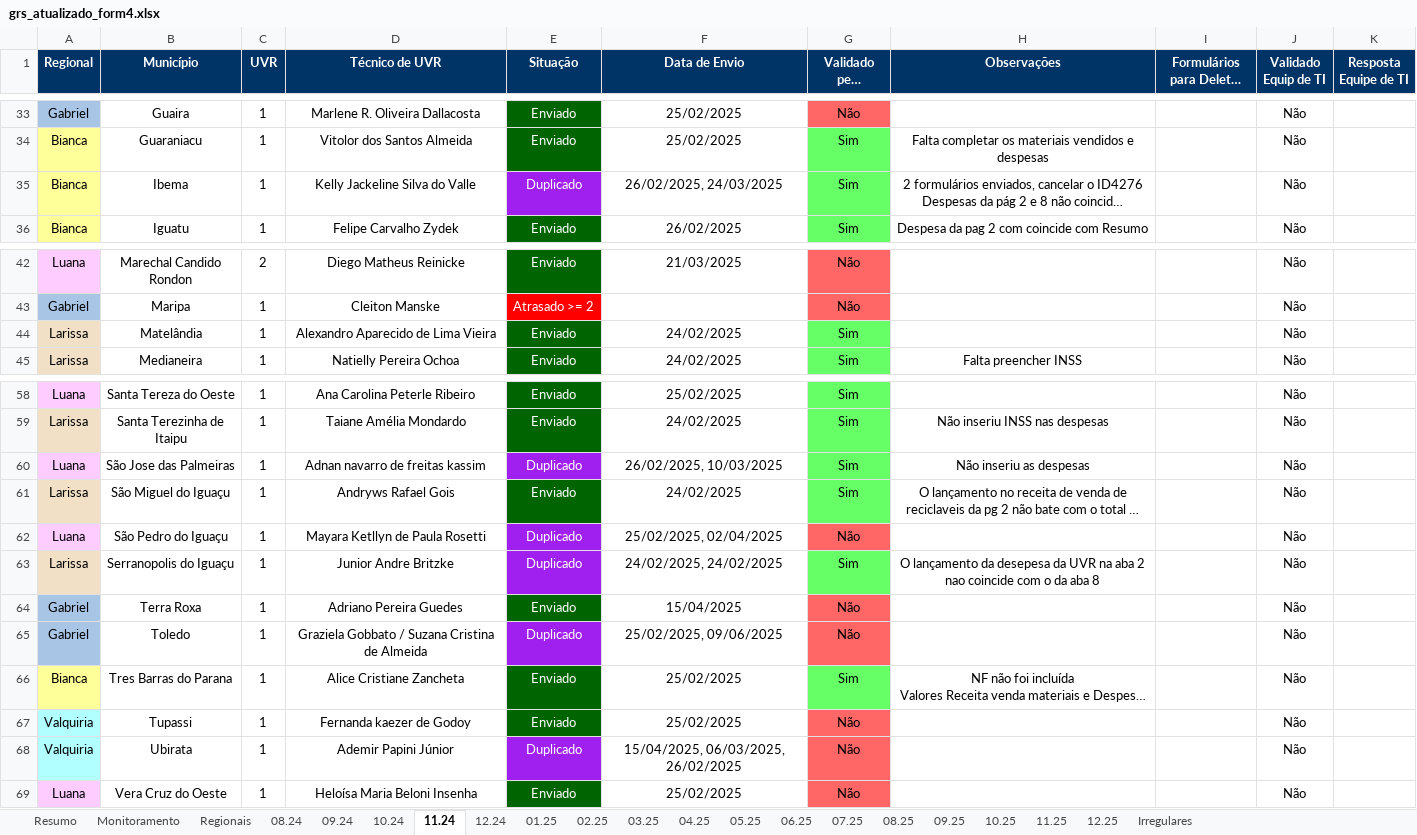
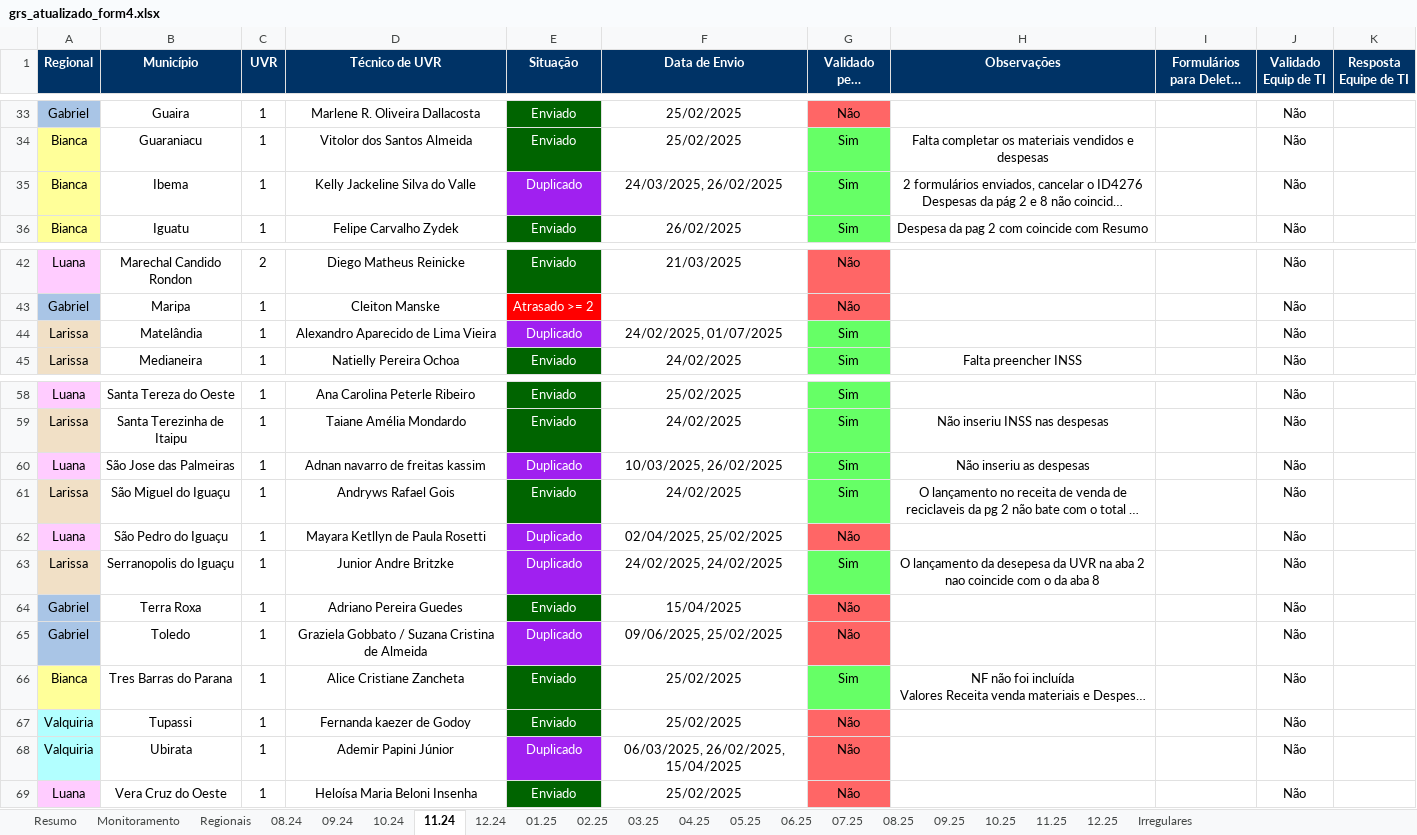
Before and after one commit to Josimarhdev/form_scripts, an Excel workbook: outputs/grs_atualizado_form4.xlsx, sheet 11.24, drawn as a sheet; only a part is shown, gaps mark what is left out; long unchanged cells end in …; values as stored, in another font and other column widths than the file's, no borders; conditional formats not drawn; the diff names each change by its address in the sheet, - before the commit and + after, or states it on an @@ line.

```diff
--- a/outputs/grs_atualizado_form4.xlsx (sheet 11.24)
+++ b/outputs/grs_atualizado_form4.xlsx (sheet 11.24)
-F35 (Data de Envio): 26/02/2025, 24/03/2025
+F35 (Data de Envio): 24/03/2025, 26/02/2025
-E44 (Situação): Enviado
+E44 (Situação): Duplicado
-E44 fill: #006400
+E44 fill: #A020F0
-F44 (Data de Envio): 24/02/2025
+F44 (Data de Envio): 24/02/2025, 01/07/2025
-F60 (Data de Envio): 26/02/2025, 10/03/2025
+F60 (Data de Envio): 10/03/2025, 26/02/2025
-F62 (Data de Envio): 25/02/2025, 02/04/2025
+F62 (Data de Envio): 02/04/2025, 25/02/2025
-F65 (Data de Envio): 25/02/2025, 09/06/2025
+F65 (Data de Envio): 09/06/2025, 25/02/2025
-F68 (Data de Envio): 15/04/2025, 06/03/2025, 26/02/2025
+F68 (Data de Envio): 06/03/2025, 26/02/2025, 15/04/2025
```
Also changed, not shown: sheet Regionais, sheet Monitoramento, sheet 06.25, sheet Resumo, sheet 05.25, sheet Irregulares, 11 more sheets, inputs/0 - Belém/0 - Monitoramento Form 4.xlsx, inputs/0 - Expansão/0 - Monitoramento Form 4.xlsx, 15 other files.
